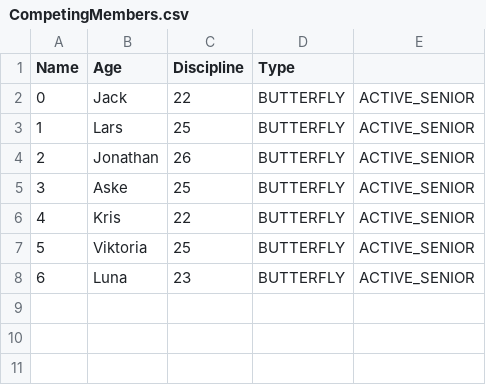
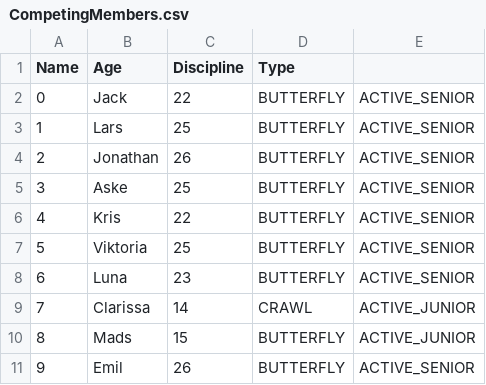
Before and after one commit to jona0001/Delfinen, a CSV file: CompetingMembers.csv, drawn as a sheet.

```diff
--- a/CompetingMembers.csv
+++ b/CompetingMembers.csv
@@ -8 +8,4 @@ Name,Age,Discipline,Type
 6,Luna,23,BUTTERFLY,ACTIVE_SENIOR,
+7,Clarissa,14,CRAWL,ACTIVE_JUNIOR,
+8,Mads,15,BUTTERFLY,ACTIVE_JUNIOR,
+9,Emil,26,BUTTERFLY,ACTIVE_SENIOR,
```
Also changed, not shown: members.csv, results.csv, 1 other file.
